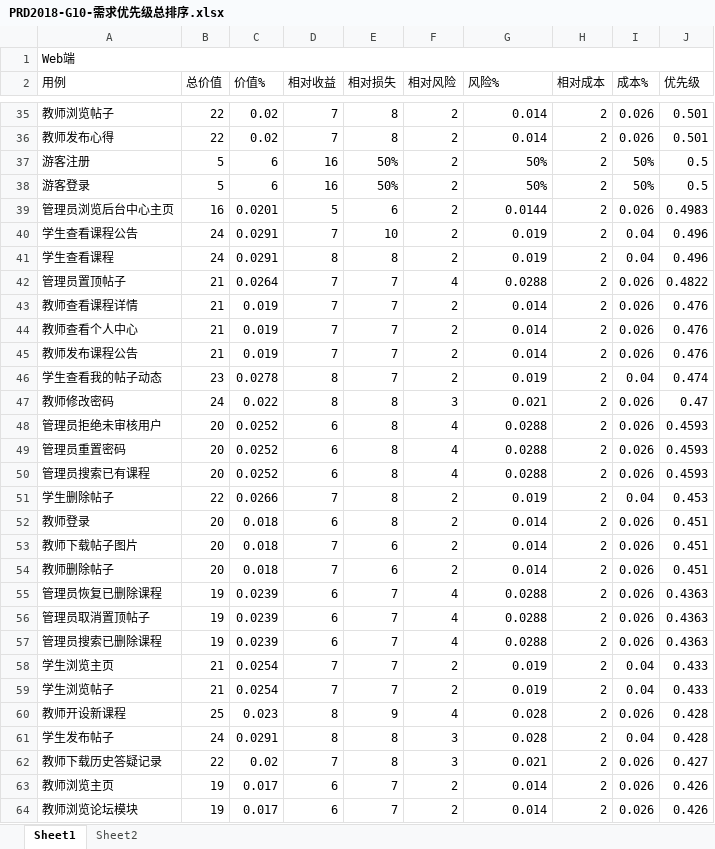
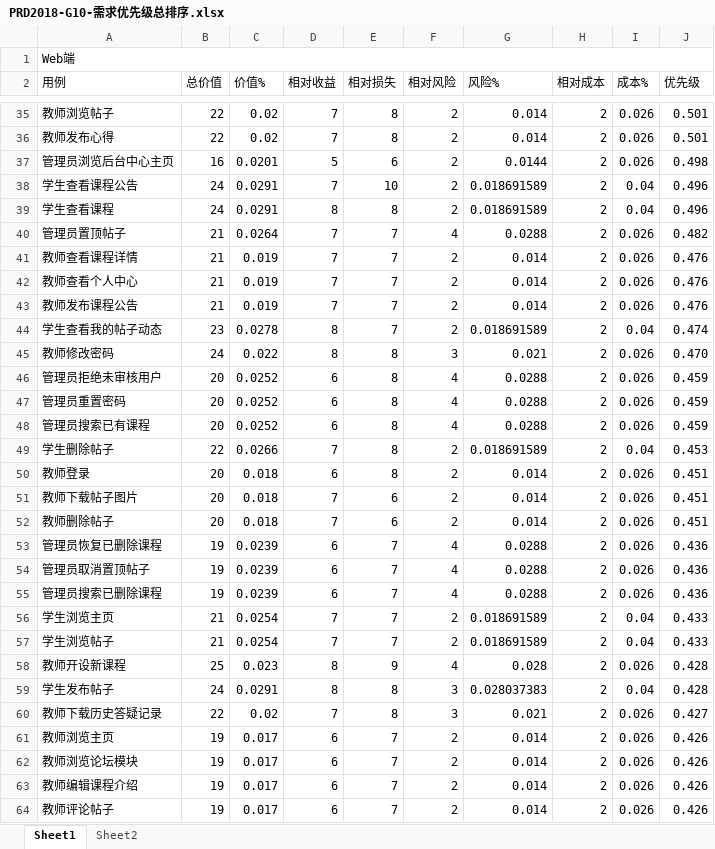
Before and after one commit to PRD2018-G10/TeachingAssistWebsiteProject, an Excel workbook: 受控文档/13.需求优先级打分表/PRD2018-G10-需求优先级总排序.xlsx, sheet Sheet1, drawn as a sheet; only a part is shown, gaps mark what is left out; the shorter side is filled out with more unchanged rows; values as stored, in another font and other column widths than the file's, no cell formats; removed rows and columns are numbered as before the commit, all else as after; the diff covers the shown part only; the diff names each change by its address in the sheet, - before the commit and + after, or states it on an @@ line.

```diff
--- a/受控文档/13.需求优先级打分表/PRD2018-G10-需求优先级总排序.xlsx (sheet Sheet1)
+++ b/受控文档/13.需求优先级打分表/PRD2018-G10-需求优先级总排序.xlsx (sheet Sheet1)
-row 37: 游客注册 | 5 | 6 | 16 | 50% | 2 | 50% | 2 | 50% | 0.5
-row 38: 游客登录 | 5 | 6 | 16 | 50% | 2 | 50% | 2 | 50% | 0.5
-J37 (优先级): 0.4983
+J37 (优先级): 0.498
-G38:G39 (风险%): 0.019
+G38:G39 (风险%): 0.018691589
-J40 (优先级): 0.4822
+J40 (优先级): 0.482
-G44 (风险%): 0.019
+G44 (风险%): 0.018691589
-J45 (优先级): 0.47
+J45 (优先级): 0.470
-J46:J48 (优先级): 0.4593
+J46:J48 (优先级): 0.459
-G49 (风险%): 0.019
+G49 (风险%): 0.018691589
-J53:J55 (优先级): 0.4363
+J53:J55 (优先级): 0.436
-G56:G57 (风险%): 0.019
+G56:G57 (风险%): 0.018691589
-G59 (风险%): 0.028
+G59 (风险%): 0.028037383
```
Also changed, not shown: 2 added rows and 67 edited cells elsewhere in this sheet, sheet Sheet2, cell formats, formulas that keep their value, 5 other files.
